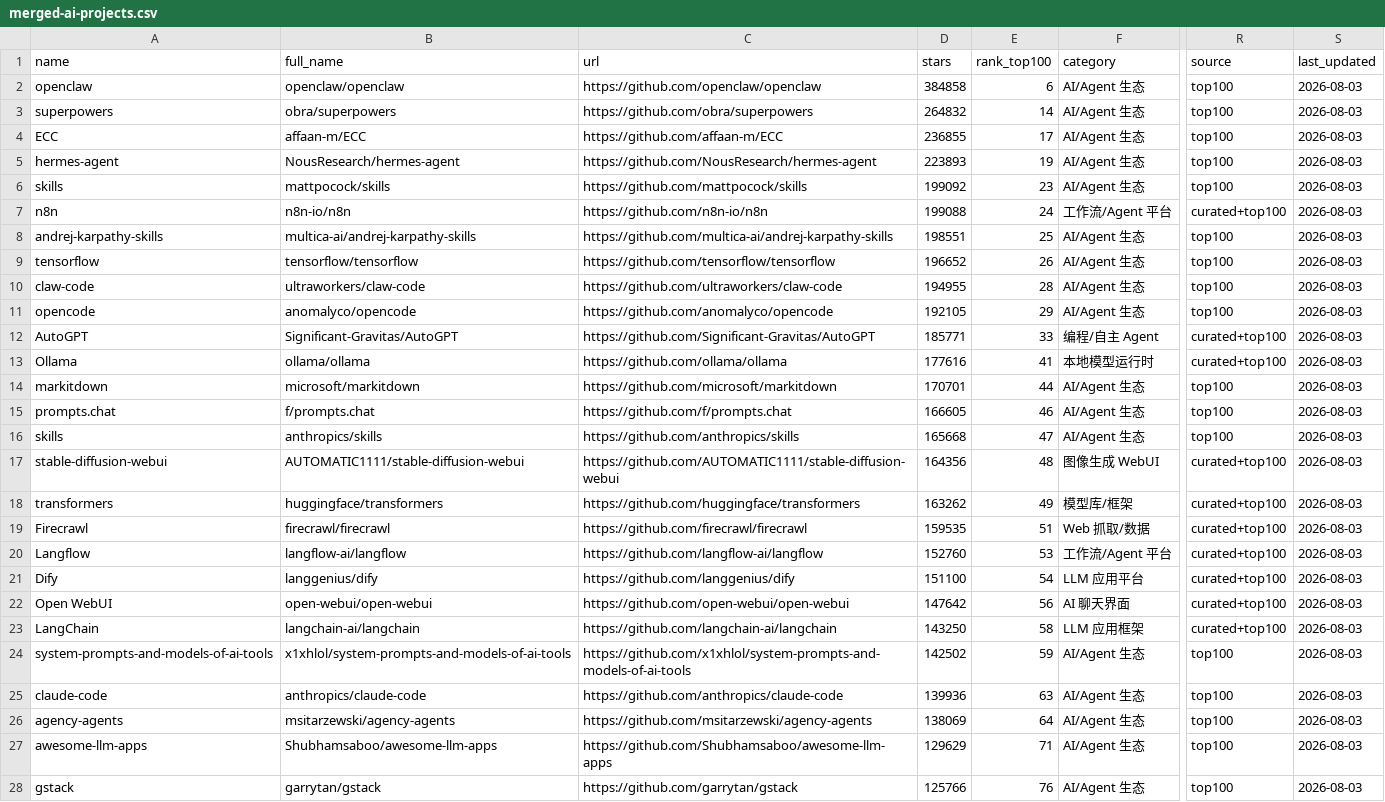
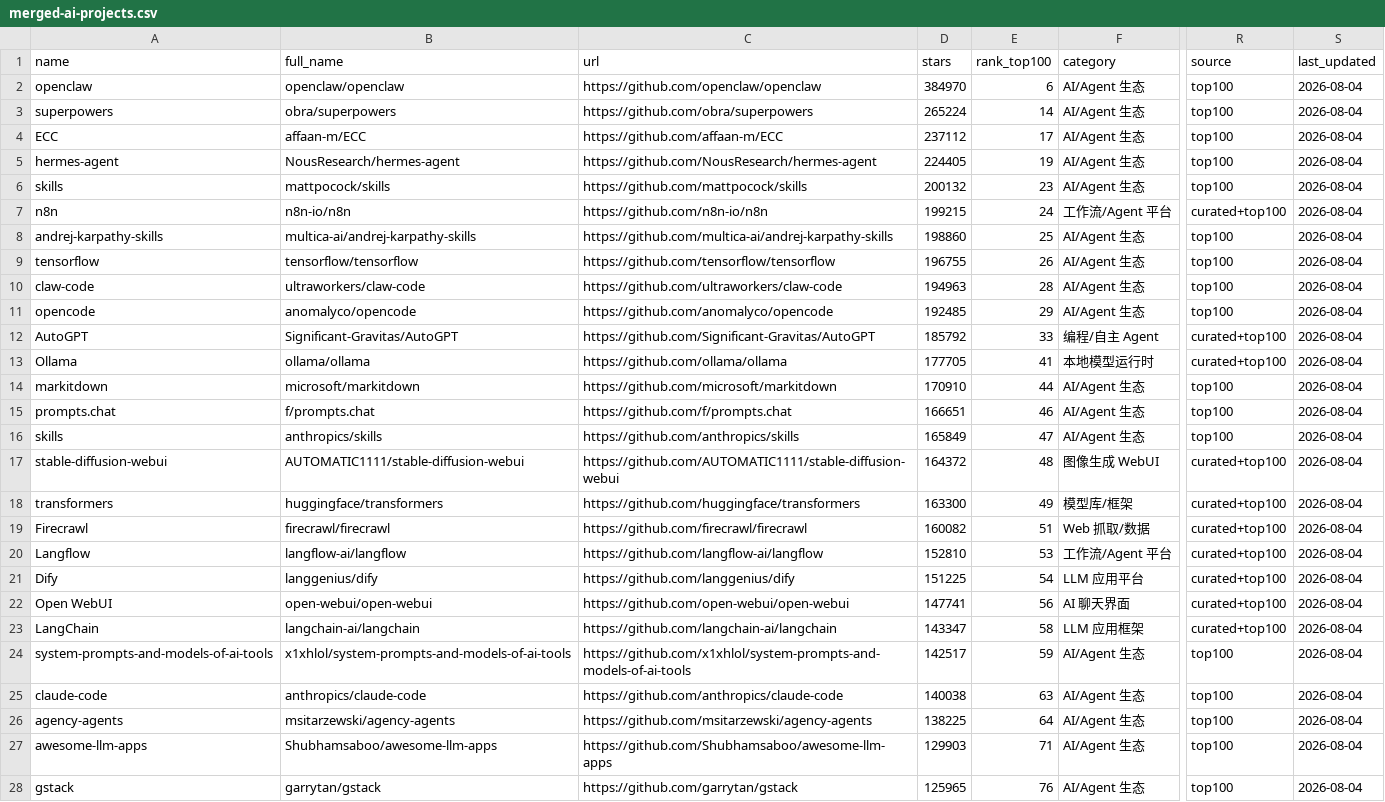
Before and after one commit to idontlikefruit/ai-vibe-pick, a CSV file: data/merged-ai-projects.csv, drawn as a sheet; only a part is shown, gaps mark what is left out; the diff covers the shown part only; the diff names each change by its address in the sheet, - before the commit and + after, or states it on an @@ line.

```diff
--- a/data/merged-ai-projects.csv
+++ b/data/merged-ai-projects.csv
-D2 (stars): 384858
+D2 (stars): 384970
-S2:S28 (last_updated): 2026-08-03
+S2:S28 (last_updated): 2026-08-04
-D3 (stars): 264832
+D3 (stars): 265224
-D4 (stars): 236855
+D4 (stars): 237112
-D5 (stars): 223893
+D5 (stars): 224405
-D6 (stars): 199092
+D6 (stars): 200132
-D7 (stars): 199088
+D7 (stars): 199215
-D8 (stars): 198551
+D8 (stars): 198860
-D9 (stars): 196652
+D9 (stars): 196755
-D10 (stars): 194955
+D10 (stars): 194963
-D11 (stars): 192105
+D11 (stars): 192485
-D12 (stars): 185771
+D12 (stars): 185792
-D13 (stars): 177616
+D13 (stars): 177705
-D14 (stars): 170701
+D14 (stars): 170910
-D15 (stars): 166605
+D15 (stars): 166651
-D16 (stars): 165668
+D16 (stars): 165849
-D17 (stars): 164356
+D17 (stars): 164372
-D18 (stars): 163262
+D18 (stars): 163300
-D19 (stars): 159535
+D19 (stars): 160082
-D20 (stars): 152760
+D20 (stars): 152810
-D21 (stars): 151100
+D21 (stars): 151225
-D22 (stars): 147642
+D22 (stars): 147741
-D23 (stars): 143250
+D23 (stars): 143347
-D24 (stars): 142502
+D24 (stars): 142517
-D25 (stars): 139936
+D25 (stars): 140038
-D26 (stars): 138069
+D26 (stars): 138225
-D27 (stars): 129629
+D27 (stars): 129903
-D28 (stars): 125766
+D28 (stars): 125965
```
Also changed, not shown: 59 edited cells elsewhere in this file, data/projects-metadata.csv, data/projects.csv, 9 other files.
